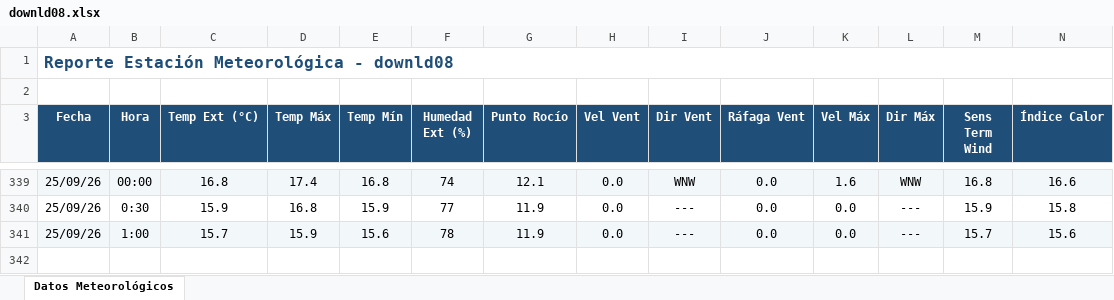
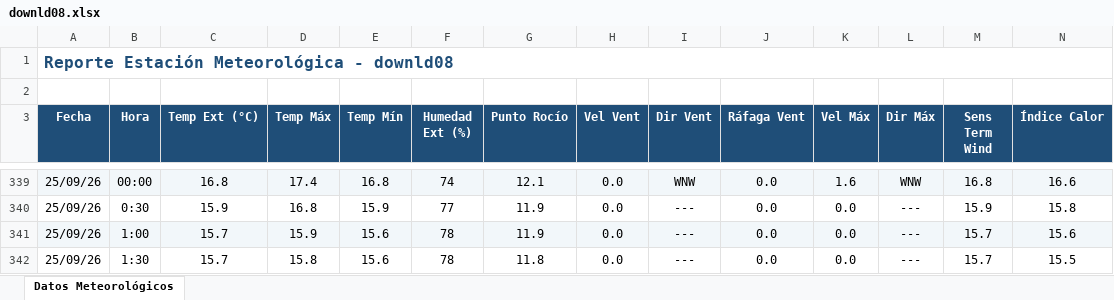
Before and after one commit to intasalta/ema_yuto, an Excel workbook: downld08.xlsx, sheet Datos Meteorológicos, drawn as a sheet; only a part is shown, gaps mark what is left out; values as stored, in another font and other column widths than the file's, no borders; rows hold the shown columns only; the diff names each change by its address in the sheet, - before the commit and + after, or states it on an @@ line.

```diff
--- a/downld08.xlsx (sheet Datos Meteorológicos)
+++ b/downld08.xlsx (sheet Datos Meteorológicos)
+row 342: 25/09/26 | 1:30 | 15.7 | 15.8 | 15.6 | 78 | 11.8 | 0.0 | --- | 0.0 | 0.0 | --- | 15.7 | 15.5
```
Also changed, not shown: downld02.xlsx, 2 other files.
